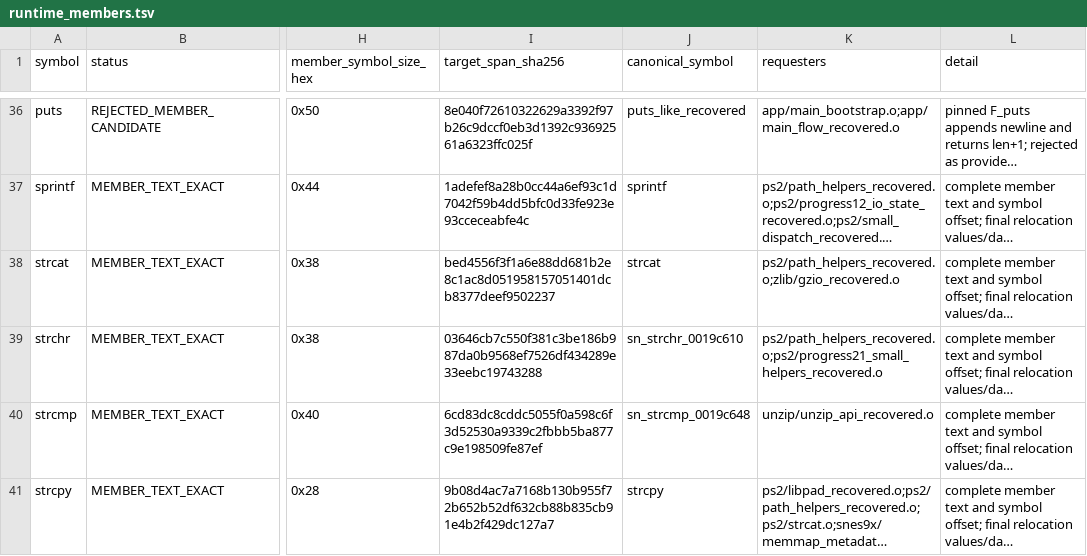
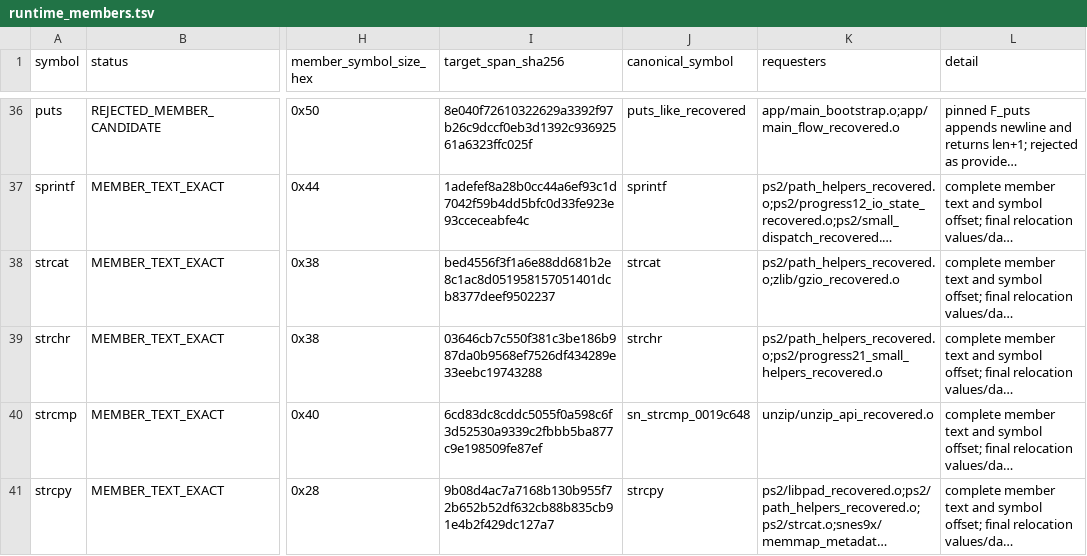
Before and after one commit to ReyFxck/SNESstation-Decomp, a TSV file: analysis/link_identity/runtime_members.tsv, drawn as a sheet; only a part is shown, gaps mark what is left out; long unchanged cells end in …; the diff names each change by its address in the sheet, - before the commit and + after, or states it on an @@ line.

```diff
--- a/analysis/link_identity/runtime_members.tsv
+++ b/analysis/link_identity/runtime_members.tsv
-J39 (canonical_symbol): sn_strchr_0019c610
+J39 (canonical_symbol): strchr
```
Also changed, not shown: analysis/source_tree/translation_units.tsv, 10 other files.
